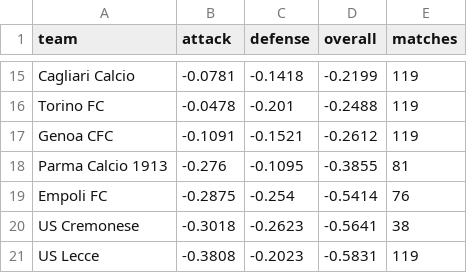
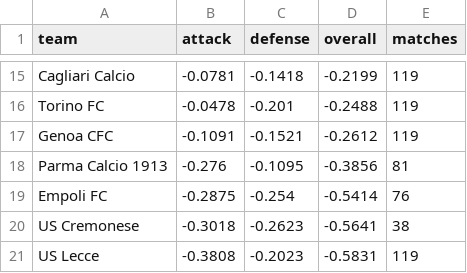
Before and after one commit to JuanAndresHS/pitchiq, a CSV file: data/predictions/sa/team_ratings.csv, drawn as a sheet; only a part is shown, gaps mark what is left out.

```diff
--- a/data/predictions/sa/team_ratings.csv
+++ b/data/predictions/sa/team_ratings.csv
@@ -17,3 +17,3 @@ Torino FC,-0.0478,-0.201,-0.2488,119
 Genoa CFC,-0.1091,-0.1521,-0.2612,119
-Parma Calcio 1913,-0.276,-0.1095,-0.3855,81
+Parma Calcio 1913,-0.276,-0.1095,-0.3856,81
 Empoli FC,-0.2875,-0.254,-0.5414,76
```
Also changed, not shown: data/predictions/sa/upcoming_forecasts.csv, data/processed/bl1_matches_2026.csv, 15 other files.
